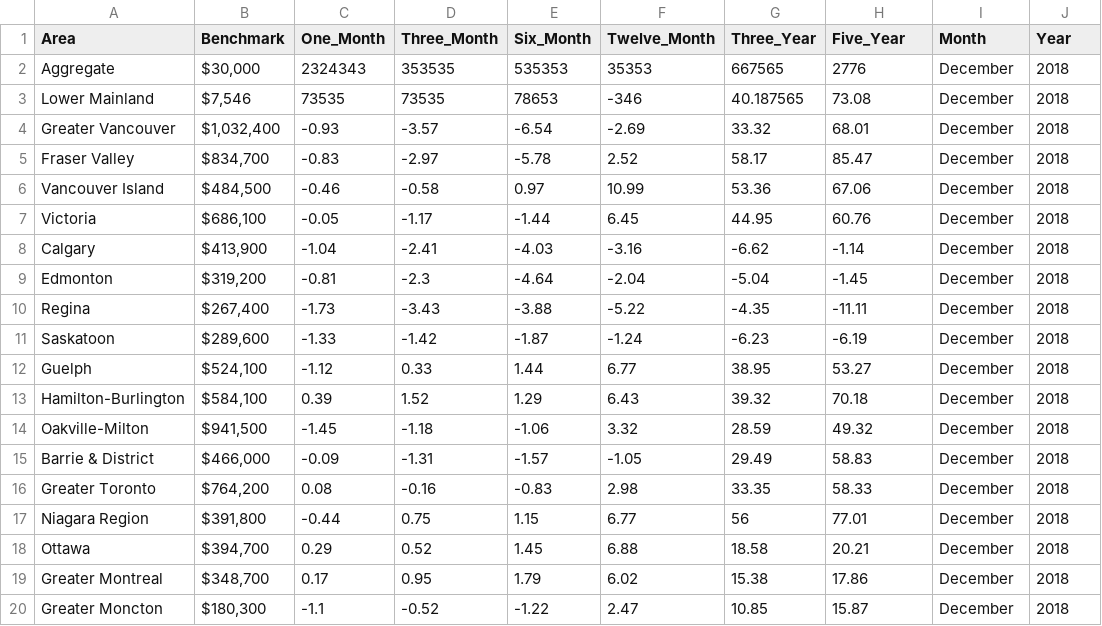
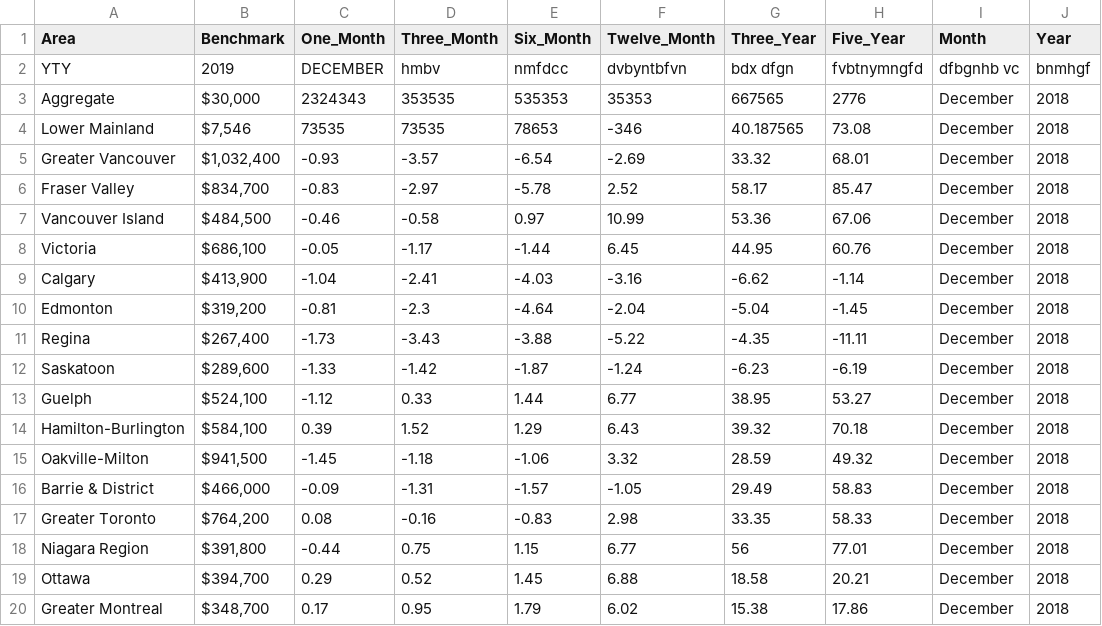
Before and after one commit to muhazzib/ProtoD, a CSV file: src/data/boards/montreal/montreal2.csv, drawn as a sheet; removed rows and columns are numbered as before the commit, all else as after; the diff names each change by its address in the sheet, - before the commit and + after, or states it on an @@ line.

```diff
--- a/src/data/boards/montreal/montreal2.csv
+++ b/src/data/boards/montreal/montreal2.csv
+row 2: YTY | 2019 | DECEMBER | hmbv | nmfdcc | dvbyntbfvn | bdx dfgn | fvbtnymngfd | dfbgnhb vc | bnmhgf
-row 20: Greater Moncton | $180,300 | -1.1 | -0.52 | -1.22 | 2.47 | 10.85 | 15.87 | December | 2018
```
Also changed, not shown: 17 other files.
